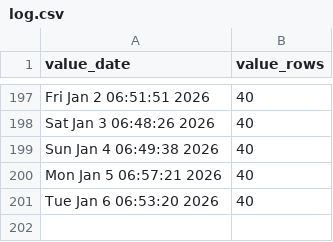
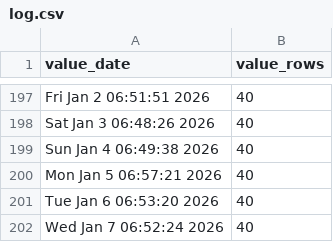
Before and after one commit to p0bs/PL-scan, a CSV file: log.csv, drawn as a sheet; only a part is shown, gaps mark what is left out; the diff names each change by its address in the sheet, - before the commit and + after, or states it on an @@ line.

```diff
--- a/log.csv
+++ b/log.csv
+row 202: Wed Jan 7 06:52:24 2026 | 40
```
